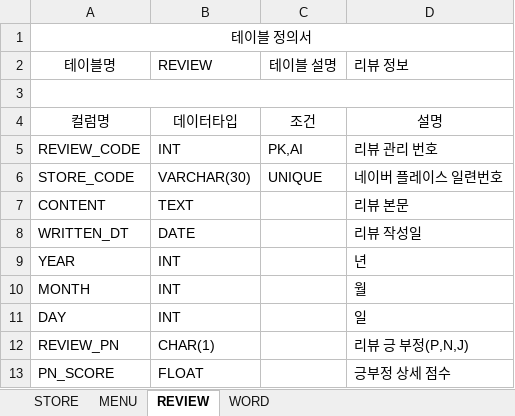
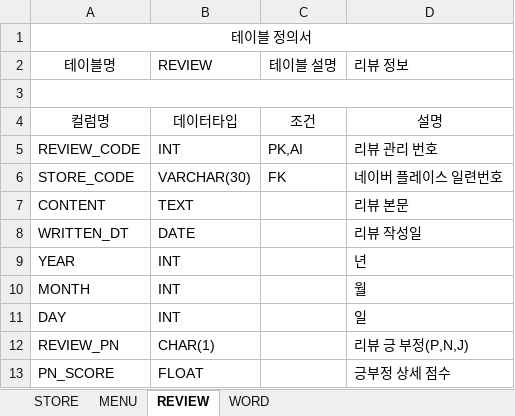
Before and after one commit to iDhn7/jreview, an Excel workbook: 02.dbms/03.테이블정의서.xlsx, sheet REVIEW, drawn as a sheet; values as stored, in another font and other column widths than the file's, no borders; the diff names each change by its address in the sheet, - before the commit and + after, or states it on an @@ line.

Commit message:
3번 수정

```diff
--- a/02.dbms/03.테이블정의서.xlsx (sheet REVIEW)
+++ b/02.dbms/03.테이블정의서.xlsx (sheet REVIEW)
-C6 (테이블 설명): UNIQUE
+C6 (테이블 설명): FK
```
Also changed, not shown: sheet STORE.
